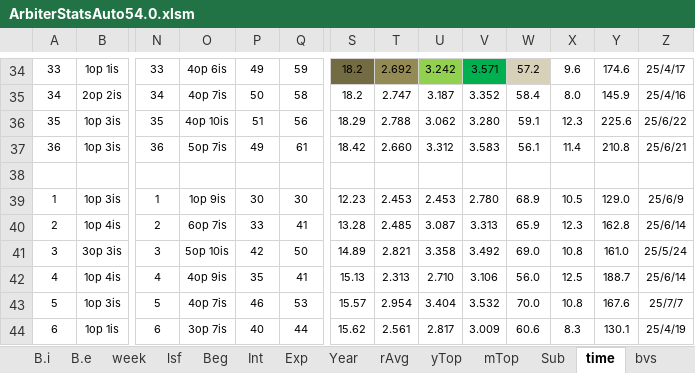
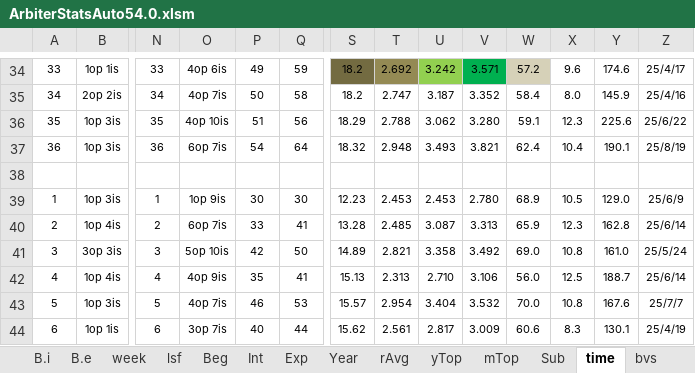
Before and after one commit to txsxuan/arbiter, an Excel workbook: Arbiter_0.52.3/ArbiterStatsAuto54.0.xlsm, sheet time, drawn as a sheet; only a part is shown, gaps mark what is left out; values as stored, in another font and other column widths than the file's, no borders; conditional formats not drawn; the diff names each change by its address in the sheet, - before the commit and + after, or states it on an @@ line.

```diff
--- a/Arbiter_0.52.3/ArbiterStatsAuto54.0.xlsm (sheet time)
+++ b/Arbiter_0.52.3/ArbiterStatsAuto54.0.xlsm (sheet time)
-O37: 5op 7is
+O37: 6op 7is
-P37: 49
+P37: 54
-Q37: 61
+Q37: 64
-S37: 18.42
+S37: 18.32
-T37: 2.660
+T37: 2.948
-U37: 3.312
+U37: 3.493
-V37: 3.583
+V37: 3.821
-W37: 56.1
+W37: 62.4
-X37: 11.4
+X37: 10.4
-Y37: 210.8
+Y37: 190.1
-Z37: 25/6/21
+Z37: 25/8/19
```
Also changed, not shown: sheet GC, sheet Sub, sheet rAvg, sheet oth, sheet ces, sheet mTop, 11 more sheets, hidden cells, 52 other files.
